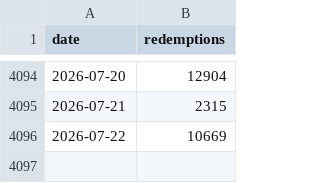
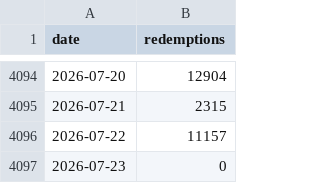
Before and after one commit to KhaledCodes/toronto-ferry-dashboard, a CSV file: outputs/daily_totals.csv, drawn as a sheet; only a part is shown, gaps mark what is left out.

```diff
--- a/outputs/daily_totals.csv
+++ b/outputs/daily_totals.csv
@@ -4095,2 +4095,3 @@ date,redemptions
 2026-07-21,2315
-2026-07-22,10669
+2026-07-22,11157
+2026-07-23,0
```
Also changed, not shown: outputs/prediction_history.csv, 3 other files.
